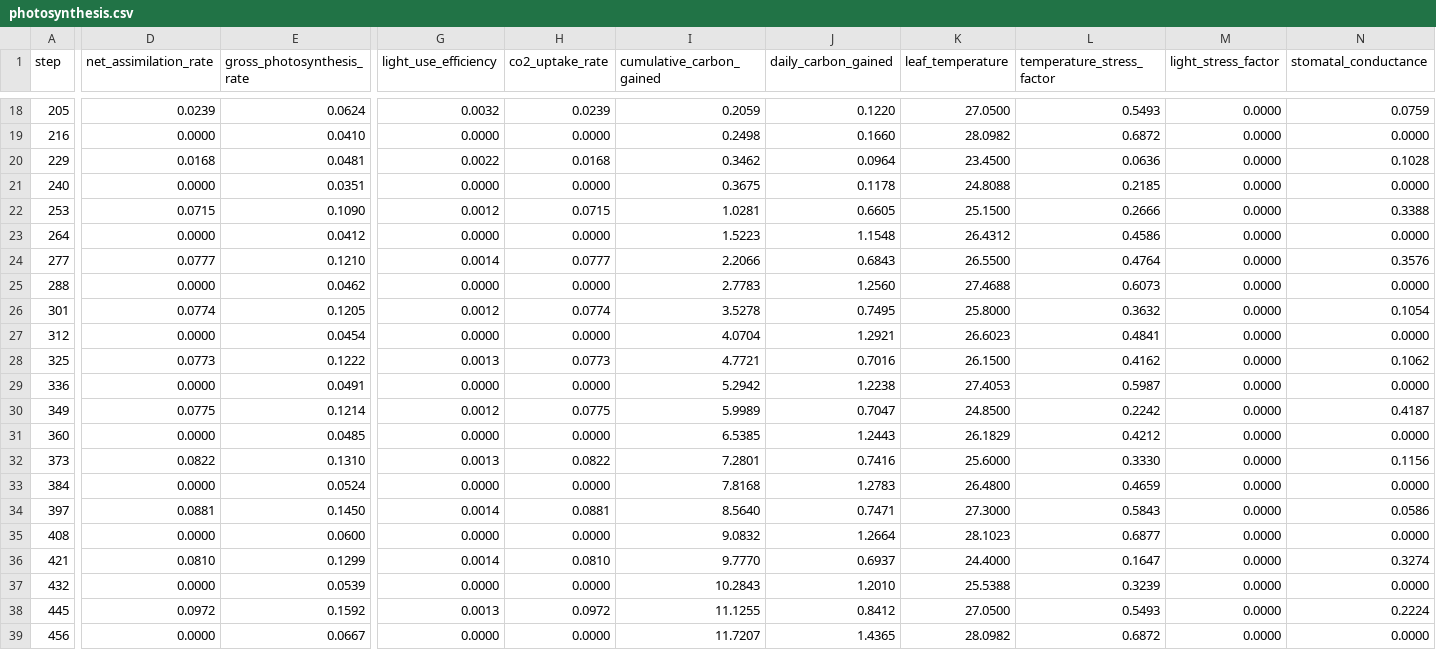
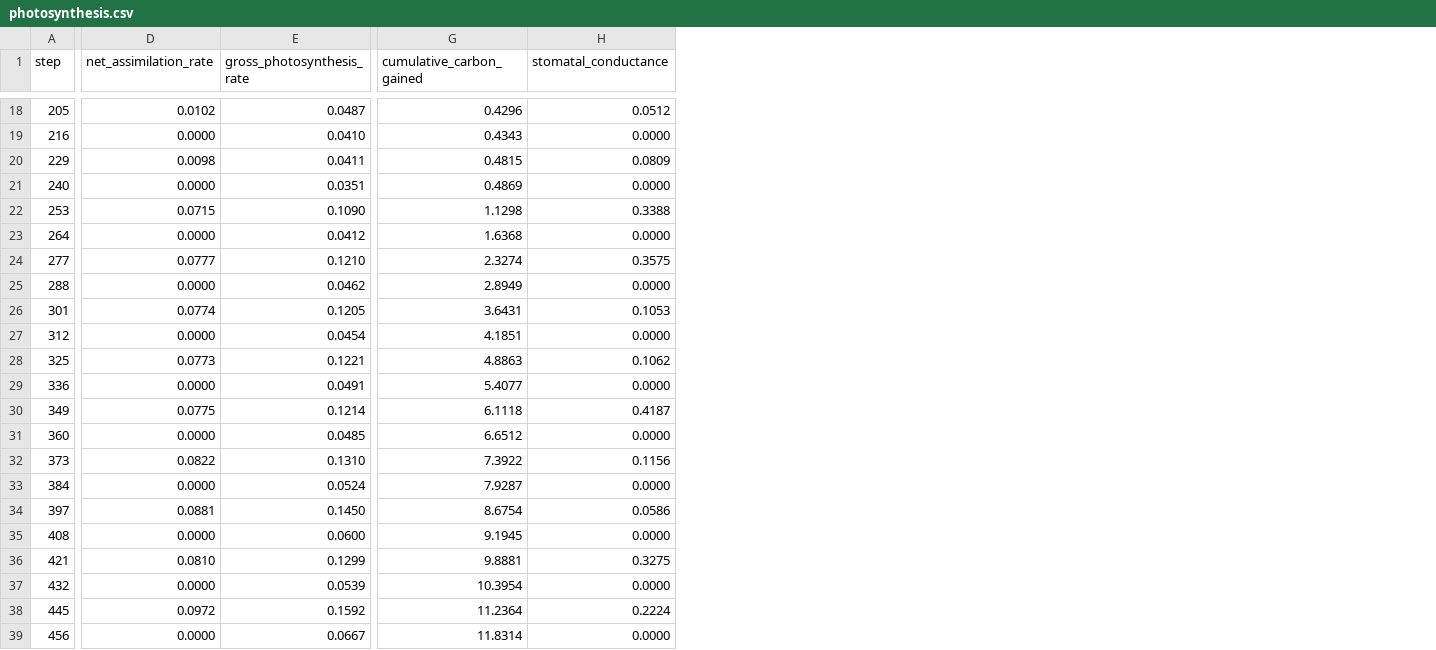
Before and after one commit to kapil-161/hydroponic_python, a CSV file: output/photosynthesis.csv, drawn as a sheet; only a part is shown, gaps mark what is left out; removed rows and columns are numbered as before the commit, all else as after; the diff covers the shown part only; the diff names each change by its address in the sheet, - before the commit and + after, or states it on an @@ line.

```diff
--- a/output/photosynthesis.csv
+++ b/output/photosynthesis.csv
-column G (light_use_efficiency), rows 18-39: 0.0032 | 0.0000 | 0.0022 | 0.0000 | 0.0012 | 0.0000 | 0.0014 | 0.0000 | 0.0012 | 0.0000 | 0.0013 | 0.0000 | 0.0012 | 0.0000 | 0.0013 | 0.0000 | 0.0014 | 0.0000 | 0.0014 | 0.0000 | 0.0013 | 0.0000
-column H (co2_uptake_rate), rows 18-39: 0.0239 | 0.0000 | 0.0168 | 0.0000 | 0.0715 | 0.0000 | 0.0777 | 0.0000 | 0.0774 | 0.0000 | 0.0773 | 0.0000 | 0.0775 | 0.0000 | 0.0822 | 0.0000 | 0.0881 | 0.0000 | 0.0810 | 0.0000 | 0.0972 | 0.0000
-column J (daily_carbon_gained), rows 18-39: 0.1220 | 0.1660 | 0.0964 | 0.1178 | 0.6605 | 1.1548 | 0.6843 | 1.2560 | 0.7495 | 1.2921 | 0.7016 | 1.2238 | 0.7047 | 1.2443 | 0.7416 | 1.2783 | 0.7471 | 1.2664 | 0.6937 | 1.2010 | 0.8412 | 1.4365
-column K (leaf_temperature), rows 18-39: 27.0500 | 28.0982 | 23.4500 | 24.8088 | 25.1500 | 26.4312 | 26.5500 | 27.4688 | 25.8000 | 26.6023 | 26.1500 | 27.4053 | 24.8500 | 26.1829 | 25.6000 | 26.4800 | 27.3000 | 28.1023 | 24.4000 | 25.5388 | 27.0500 | 28.0982
-column L (temperature_stress_factor), rows 18-39: 0.5493 | 0.6872 | 0.0636 | 0.2185 | 0.2666 | 0.4586 | 0.4764 | 0.6073 | 0.3632 | 0.4841 | 0.4162 | 0.5987 | 0.2242 | 0.4212 | 0.3330 | 0.4659 | 0.5843 | 0.6877 | 0.1647 | 0.3239 | 0.5493 | 0.6872
-column M (light_stress_factor), rows 18-39: all 0.0000
-D18 (net_assimilation_rate): 0.0239
+D18 (net_assimilation_rate): 0.0102
-E18 (gross_photosynthesis_rate): 0.0624
+E18 (gross_photosynthesis_rate): 0.0487
-G18 (cumulative_carbon_gained): 0.2059
+G18 (cumulative_carbon_gained): 0.4296
-H18 (stomatal_conductance): 0.0759
+H18 (stomatal_conductance): 0.0512
-G19 (cumulative_carbon_gained): 0.2498
+G19 (cumulative_carbon_gained): 0.4343
-D20 (net_assimilation_rate): 0.0168
+D20 (net_assimilation_rate): 0.0098
-E20 (gross_photosynthesis_rate): 0.0481
+E20 (gross_photosynthesis_rate): 0.0411
-G20 (cumulative_carbon_gained): 0.3462
+G20 (cumulative_carbon_gained): 0.4815
-H20 (stomatal_conductance): 0.1028
+H20 (stomatal_conductance): 0.0809
-G21 (cumulative_carbon_gained): 0.3675
+G21 (cumulative_carbon_gained): 0.4869
-G22 (cumulative_carbon_gained): 1.0281
+G22 (cumulative_carbon_gained): 1.1298
-G23 (cumulative_carbon_gained): 1.5223
+G23 (cumulative_carbon_gained): 1.6368
-G24 (cumulative_carbon_gained): 2.2066
+G24 (cumulative_carbon_gained): 2.3274
-H24 (stomatal_conductance): 0.3576
+H24 (stomatal_conductance): 0.3575
-G25 (cumulative_carbon_gained): 2.7783
+G25 (cumulative_carbon_gained): 2.8949
-G26 (cumulative_carbon_gained): 3.5278
+G26 (cumulative_carbon_gained): 3.6431
-H26 (stomatal_conductance): 0.1054
+H26 (stomatal_conductance): 0.1053
-G27 (cumulative_carbon_gained): 4.0704
+G27 (cumulative_carbon_gained): 4.1851
-E28 (gross_photosynthesis_rate): 0.1222
+E28 (gross_photosynthesis_rate): 0.1221
-G28 (cumulative_carbon_gained): 4.7721
+G28 (cumulative_carbon_gained): 4.8863
-G29 (cumulative_carbon_gained): 5.2942
+G29 (cumulative_carbon_gained): 5.4077
-G30 (cumulative_carbon_gained): 5.9989
+G30 (cumulative_carbon_gained): 6.1118
-G31 (cumulative_carbon_gained): 6.5385
+G31 (cumulative_carbon_gained): 6.6512
-G32 (cumulative_carbon_gained): 7.2801
+G32 (cumulative_carbon_gained): 7.3922
-G33 (cumulative_carbon_gained): 7.8168
+G33 (cumulative_carbon_gained): 7.9287
-G34 (cumulative_carbon_gained): 8.5640
+G34 (cumulative_carbon_gained): 8.6754
-G35 (cumulative_carbon_gained): 9.0832
+G35 (cumulative_carbon_gained): 9.1945
-G36 (cumulative_carbon_gained): 9.7770
+G36 (cumulative_carbon_gained): 9.8881
-H36 (stomatal_conductance): 0.3274
+H36 (stomatal_conductance): 0.3275
-G37 (cumulative_carbon_gained): 10.2843
+G37 (cumulative_carbon_gained): 10.3954
-G38 (cumulative_carbon_gained): 11.1255
+G38 (cumulative_carbon_gained): 11.2364
-G39 (cumulative_carbon_gained): 11.7207
+G39 (cumulative_carbon_gained): 11.8314
```
Also changed, not shown: 66 edited cells elsewhere in this file, output/biomass_allocation.csv, output/canopy_architecture.csv, 8 other files.
